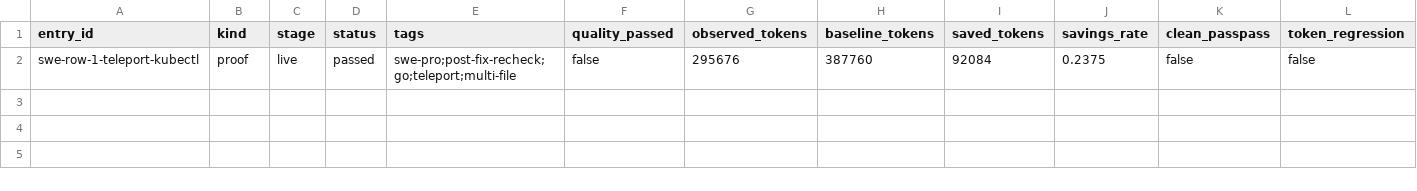
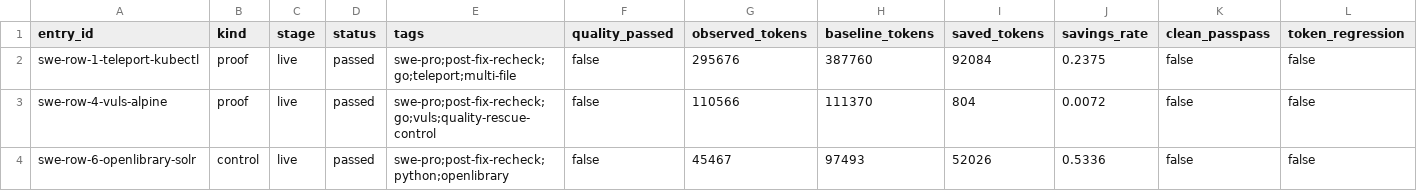
Before and after one commit to HydroAcrid/kairn, a CSV file: docs/publication-evidence-20260610/swe-pro-post-fix-10-row-recheck/failures.csv, drawn as a sheet; only a part is shown; rows hold the shown columns only; the diff names each change by its address in the sheet, - before the commit and + after, or states it on an @@ line.

```diff
--- a/docs/publication-evidence-20260610/swe-pro-post-fix-10-row-recheck/failures.csv
+++ b/docs/publication-evidence-20260610/swe-pro-post-fix-10-row-recheck/failures.csv
+row 3: swe-row-4-vuls-alpine | proof | live | passed | swe-pro;post-fix-recheck;go;vuls;quality-rescue-control | false | 110566 | 111370 | 804 | 0.0072 | false | false
+row 4: swe-row-6-openlibrary-solr | control | live | passed | swe-pro;post-fix-recheck;python;openlibrary | false | 45467 | 97493 | 52026 | 0.5336 | false | false
```
Also changed, not shown: docs/publication-evidence-20260610/swe-pro-post-fix-10-row-recheck/results.csv, 6 other files.
